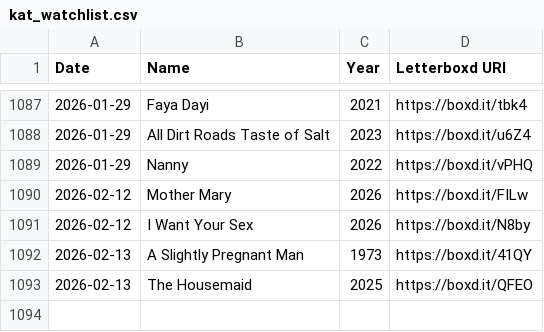
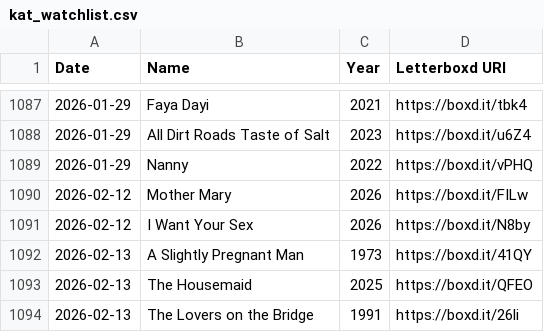
Before and after one commit to katswnt/letterbddy, a CSV file: letterboxd-wrappd/public/kat_watchlist.csv, drawn as a sheet; only a part is shown, gaps mark what is left out; the diff names each change by its address in the sheet, - before the commit and + after, or states it on an @@ line.

```diff
--- a/letterboxd-wrappd/public/kat_watchlist.csv
+++ b/letterboxd-wrappd/public/kat_watchlist.csv
+row 1094: 2026-02-13 | The Lovers on the Bridge | 1991 | https://boxd.it/26li
```
Also changed, not shown: letterboxd-wrappd/public/kat_diary.csv, letterboxd-wrappd/public/kat_reviews.csv.
